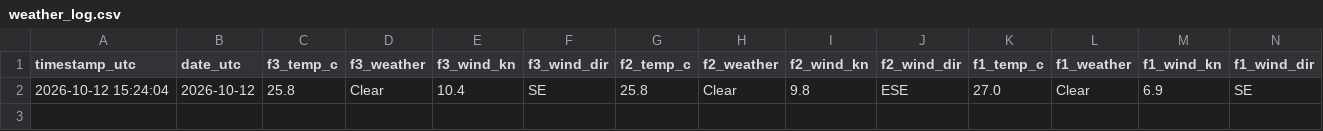
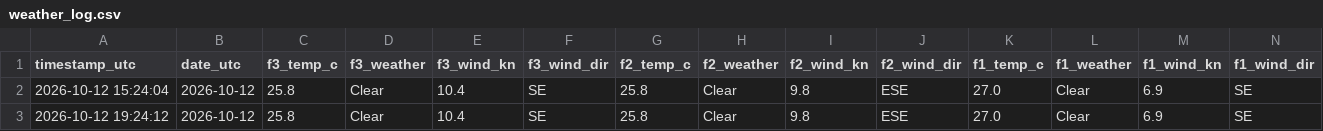
Before and after one commit to jezisko11/actual-web-data, a CSV file: data/weather_log.csv, drawn as a sheet; only a part is shown; rows hold the shown columns only; the diff names each change by its address in the sheet, - before the commit and + after, or states it on an @@ line.

```diff
--- a/data/weather_log.csv
+++ b/data/weather_log.csv
+row 3: 2026-10-12 19:24:12 | 2026-10-12 | 25.8 | Clear | 10.4 | SE | 25.8 | Clear | 9.8 | ESE | 27.0 | Clear | 6.9 | SE
```
